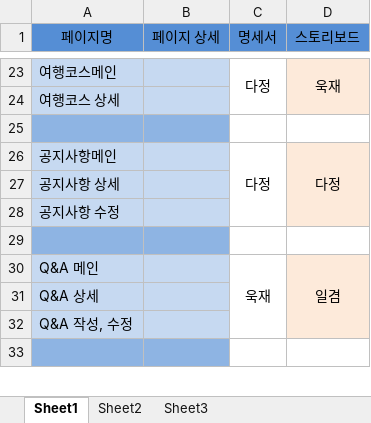
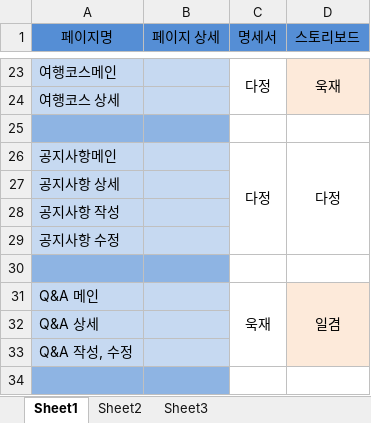
Before and after one commit to uckjae/2TeamFinal, an Excel workbook: doc/ToDo 관리.xlsx, sheet Sheet1, drawn as a sheet; only a part is shown, gaps mark what is left out; values as stored, in another font and other column widths than the file's, no borders; addresses are those after the commit; the diff names each change by its address in the sheet, - before the commit and + after, or states it on an @@ line.

Commit message:
공지사항 끝

```diff
--- a/doc/ToDo 관리.xlsx (sheet Sheet1)
+++ b/doc/ToDo 관리.xlsx (sheet Sheet1)
-D26:D27 fill: #FDEADA
+D26:D27 fill: none
+row 28: 공지사항 작성
-D29 fill: #FDEADA
+D29 fill: none
```
